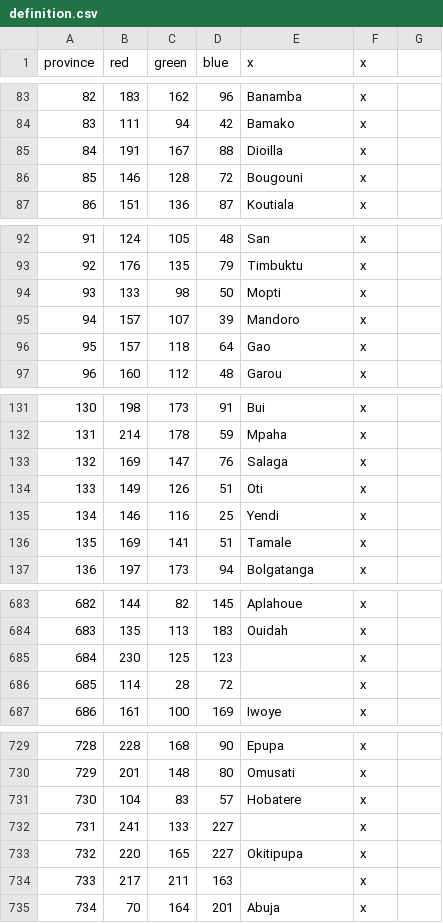
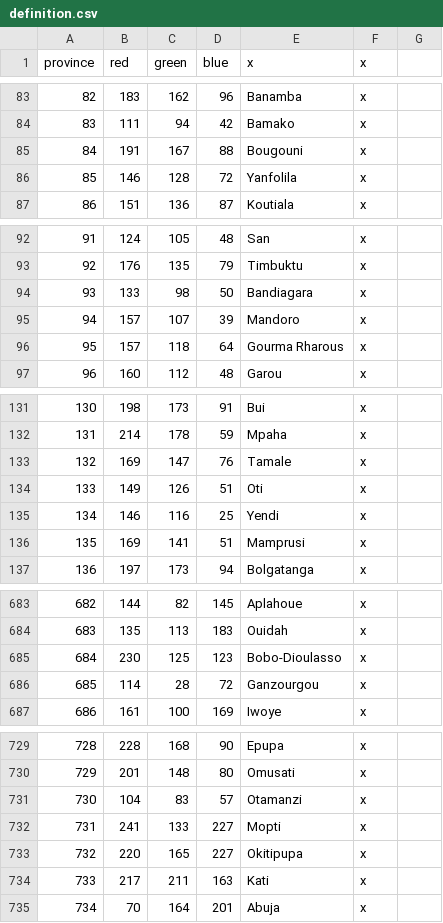
Before and after one commit to Marchingbedlam/After-the-End-Africa, a CSV file: africa/map/definition.csv, drawn as a sheet; only a part is shown, gaps mark what is left out; the diff covers the shown part only.

```diff
--- a/africa/map/definition.csv
+++ b/africa/map/definition.csv
@@ -84,4 +84,4 @@ province;red;green;blue;x;x
 83;111;94;42;Bamako;x
-84;191;167;88;Dioilla;x
-85;146;128;72;Bougouni;x
+84;191;167;88;Bougouni;x
+85;146;128;72;Yanfolila;x
 86;151;136;87;Koutiala;x
@@ -93,5 +93,5 @@ province;red;green;blue;x;x
 92;176;135;79;Timbuktu;x
-93;133;98;50;Mopti;x
+93;133;98;50;Bandiagara;x
 94;157;107;39;Mandoro;x
-95;157;118;64;Gao;x
+95;157;118;64;Gourma Rharous;x
 96;160;112;48;Garou;x
@@ -132,6 +132,6 @@ province;red;green;blue;x;x
 131;214;178;59;Mpaha;x
-132;169;147;76;Salaga;x
+132;169;147;76;Tamale;x
 133;149;126;51;Oti;x
 134;146;116;25;Yendi;x
-135;169;141;51;Tamale;x
+135;169;141;51;Mamprusi;x
 136;197;173;94;Bolgatanga;x
@@ -684,4 +684,4 @@ province;red;green;blue;x;x
 683;135;113;183;Ouidah;x
-684;230;125;123;;x
-685;114;28;72;;x
+684;230;125;123;Bobo-Dioulasso;x
+685;114;28;72;Ganzourgou;x
 686;161;100;169;Iwoye;x
@@ -730,6 +730,6 @@ province;red;green;blue;x;x
 729;201;148;80;Omusati;x
-730;104;83;57;Hobatere;x
-731;241;133;227;;x
+730;104;83;57;Otamanzi;x
+731;241;133;227;Mopti;x
 732;220;165;227;Okitipupa;x
-733;217;211;163;;x
+733;217;211;163;Kati;x
 734;70;164;201;Abuja;x
```
Also changed, not shown: 49 edited cells elsewhere in this file, africa/localisation/000_Province_names.csv.
